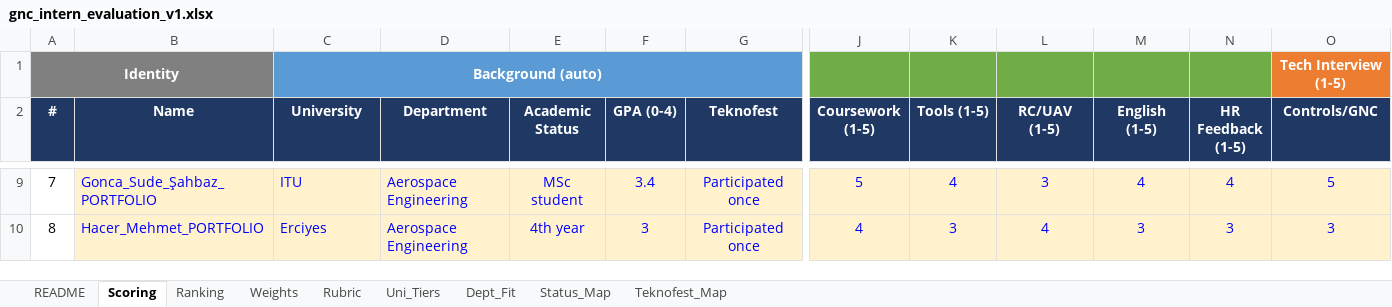
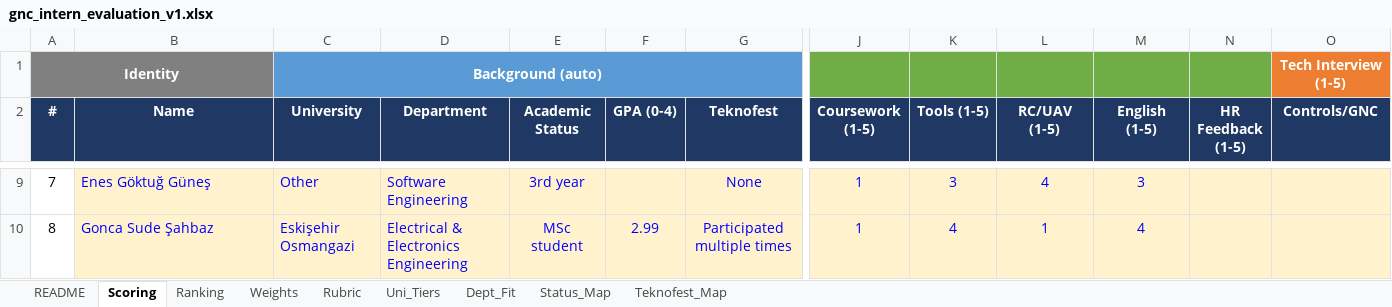
Before and after one commit to mt3541/intern_evaluation, an Excel workbook: gnc_june_2026/gnc_intern_evaluation_v1.xlsx, sheet Scoring, drawn as a sheet; only a part is shown, gaps mark what is left out; values as stored, in another font and other column widths than the file's, no borders; conditional formats not drawn; the diff covers the shown part only; the diff names each change by its address in the sheet, - before the commit and + after, or states it on an @@ line.

```diff
--- a/gnc_june_2026/gnc_intern_evaluation_v1.xlsx (sheet Scoring)
+++ b/gnc_june_2026/gnc_intern_evaluation_v1.xlsx (sheet Scoring)
-B9 (Name): Gonca_Sude_Şahbaz_PORTFOLIO
+B9 (Name): Enes Göktuğ Güneş
-C9 (University): ITU
+C9 (University): Other
-D9 (Department): Aerospace Engineering
+D9 (Department): Software Engineering
-E9 (Academic Status): MSc student
+E9 (Academic Status): 3rd year
-F9 (GPA (0-4)): 3.4
+F9 (GPA (0-4)): (empty)
-G9 (Teknofest): Participated once
+G9 (Teknofest): None
-J9 (Coursework (1-5)): 5
+J9 (Coursework (1-5)): 1
-K9 (Tools (1-5)): 4
+K9 (Tools (1-5)): 3
-L9 (RC/UAV (1-5)): 3
+L9 (RC/UAV (1-5)): 4
-M9 (English (1-5)): 4
+M9 (English (1-5)): 3
-N9 (HR Feedback (1-5)): 4
+N9 (HR Feedback (1-5)): (empty)
-O9 (Controls/GNC): 5
+O9 (Controls/GNC): (empty)
-B10 (Name): Hacer_Mehmet_PORTFOLIO
+B10 (Name): Gonca Sude Şahbaz
-C10 (University): Erciyes
+C10 (University): Eskişehir Osmangazi
-D10 (Department): Aerospace Engineering
+D10 (Department): Electrical & Electronics Engineering
-E10 (Academic Status): 4th year
+E10 (Academic Status): MSc student
-F10 (GPA (0-4)): 3
+F10 (GPA (0-4)): 2.99
-G10 (Teknofest): Participated once
+G10 (Teknofest): Participated multiple times
-J10 (Coursework (1-5)): 4
+J10 (Coursework (1-5)): 1
-K10 (Tools (1-5)): 3
+K10 (Tools (1-5)): 4
-L10 (RC/UAV (1-5)): 4
+L10 (RC/UAV (1-5)): 1
-M10 (English (1-5)): 3
+M10 (English (1-5)): 4
-N10 (HR Feedback (1-5)): 3
+N10 (HR Feedback (1-5)): (empty)
-O10 (Controls/GNC): 3
+O10 (Controls/GNC): (empty)
```
Also changed, not shown: 757 edited cells elsewhere in this sheet, sheet Ranking, sheet Weights, formulas that keep their value, 55 other files.
